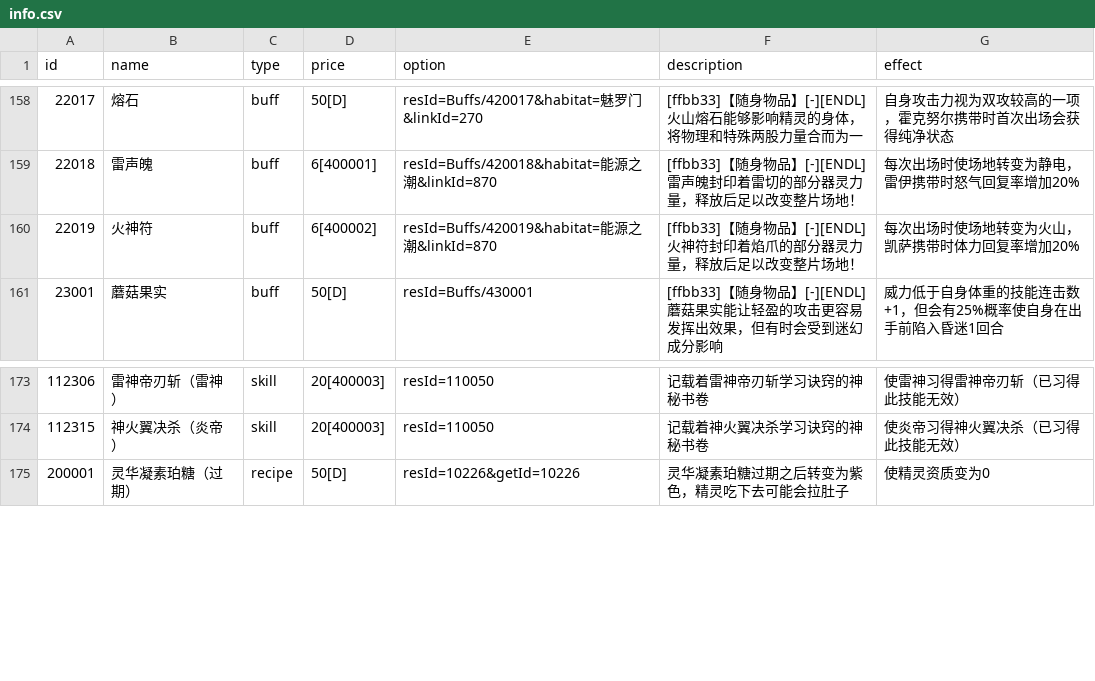
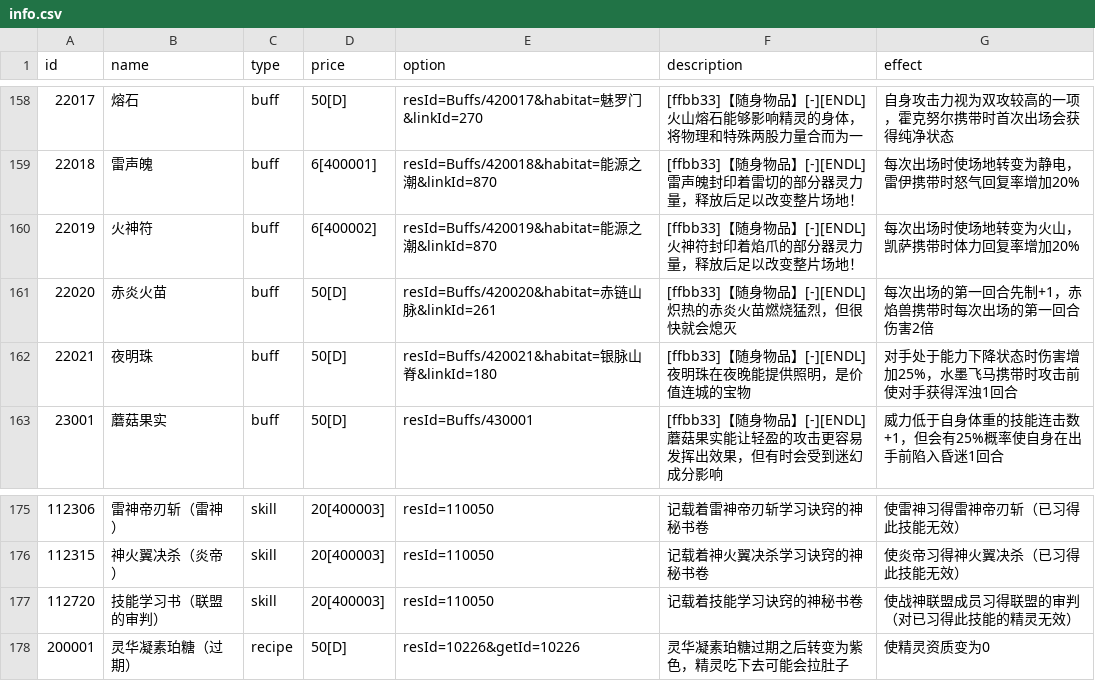
Before and after one commit to Brady29655751/Seer2-Restart-Lite, a CSV file: Assets/Resources/Data/Items/info.csv, drawn as a sheet; only a part is shown, gaps mark what is left out; the diff names each change by its address in the sheet, - before the commit and + after, or states it on an @@ line.

```diff
--- a/Assets/Resources/Data/Items/info.csv
+++ b/Assets/Resources/Data/Items/info.csv
+row 161: 22020 | 赤炎火苗 | buff | 50[D] | resId=Buffs/420020&habitat=赤链山脉&linkId=261 | [ffbb33]【随身物品】[-][ENDL]炽热的赤炎火苗燃烧猛烈，但很快就会熄灭 | 每次出场的第一回合先制+1，赤焰兽携带时每次出场的第一回合伤害2倍
+row 162: 22021 | 夜明珠 | buff | 50[D] | resId=Buffs/420021&habitat=银脉山脊&linkId=180 | [ffbb33]【随身物品】[-][ENDL]夜明珠在夜晚能提供照明，是价值连城的宝物 | 对手处于能力下降状态时伤害增加25%，水墨飞马携带时攻击前使对手获得浑浊1回合
+row 177: 112720 | 技能学习书（联盟的审判） | skill | 20[400003] | resId=110050 | 记载着技能学习诀窍的神秘书卷 | 使战神联盟成员习得联盟的审判（对已习得此技能的精灵无效）
```
Also changed, not shown: Assets/Resources/Data/Buffs/effect.csv, Assets/Resources/Data/Buffs/info.csv, 41 other files.
